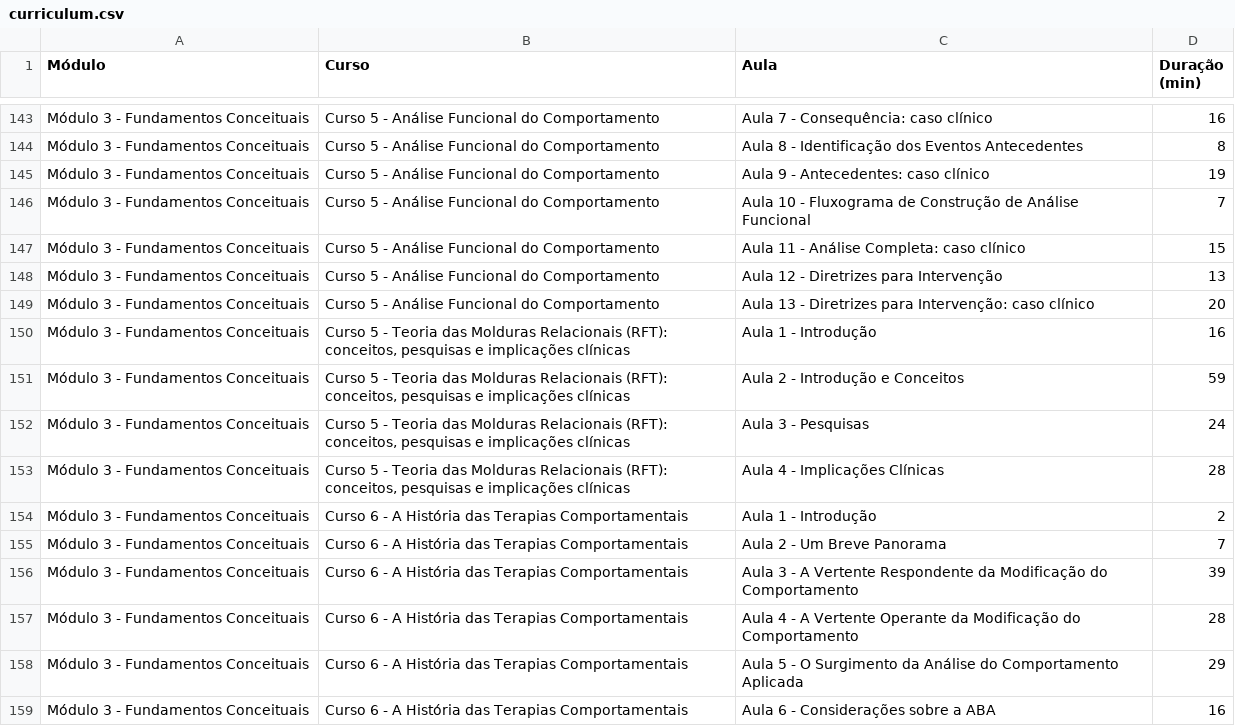
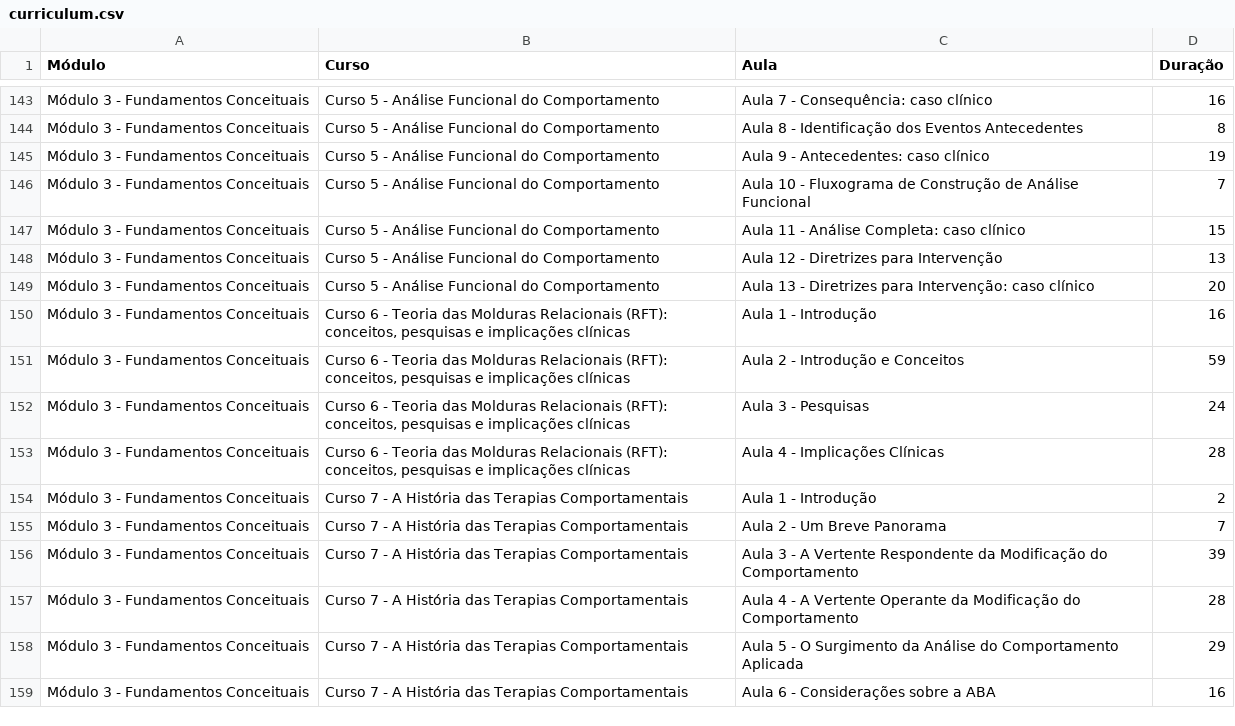
Before and after one commit to lucksma96/inpbe-tracker, a CSV file: scripts/curriculum.csv, drawn as a sheet; only a part is shown, gaps mark what is left out; the diff covers the shown part only.

```diff
--- a/scripts/curriculum.csv
+++ b/scripts/curriculum.csv
@@ -1 +1 @@
-Módulo,Curso,Aula,Duração (min)
+Módulo,Curso,Aula,Duração
@@ -149,11 +149,11 @@ Módulo 3 - Fundamentos Conceituais,Curso 5 - Análise Funcional do Comportament
 Módulo 3 - Fundamentos Conceituais,Curso 5 - Análise Funcional do Comportamento,Aula 13 - Diretrizes para Intervenção: caso clínico,20
-Módulo 3 - Fundamentos Conceituais,"Curso 5 - Teoria das Molduras Relacionais (RFT): conceitos, pesquisas e implicações clínicas","Aula 1 - Introdução",16
-Módulo 3 - Fundamentos Conceituais,"Curso 5 - Teoria das Molduras Relacionais (RFT): conceitos, pesquisas e implicações clínicas","Aula 2 - Introdução e Conceitos",59
-Módulo 3 - Fundamentos Conceituais,"Curso 5 - Teoria das Molduras Relacionais (RFT): conceitos, pesquisas e implicações clínicas","Aula 3 - Pesquisas",24
-Módulo 3 - Fundamentos Conceituais,"Curso 5 - Teoria das Molduras Relacionais (RFT): conceitos, pesquisas e implicações clínicas","Aula 4 - Implicações Clínicas",28
-Módulo 3 - Fundamentos Conceituais,Curso 6 - A História das Terapias Comportamentais,Aula 1 - Introdução,2
-Módulo 3 - Fundamentos Conceituais,Curso 6 - A História das Terapias Comportamentais,Aula 2 - Um Breve Panorama,7
-Módulo 3 - Fundamentos Conceituais,Curso 6 - A História das Terapias Comportamentais,Aula 3 - A Vertente Respondente da Modificação do Comportamento,39
-Módulo 3 - Fundamentos Conceituais,Curso 6 - A História das Terapias Comportamentais,Aula 4 - A Vertente Operante da Modificação do Comportamento,28
-Módulo 3 - Fundamentos Conceituais,Curso 6 - A História das Terapias Comportamentais,Aula 5 - O Surgimento da Análise do Comportamento Aplicada,29
-Módulo 3 - Fundamentos Conceituais,Curso 6 - A História das Terapias Comportamentais,Aula 6 - Considerações sobre a ABA,16
+Módulo 3 - Fundamentos Conceituais,"Curso 6 - Teoria das Molduras Relacionais (RFT): conceitos, pesquisas e implicações clínicas",Aula 1 - Introdução,16
+Módulo 3 - Fundamentos Conceituais,"Curso 6 - Teoria das Molduras Relacionais (RFT): conceitos, pesquisas e implicações clínicas",Aula 2 - Introdução e Conceitos,59
+Módulo 3 - Fundamentos Conceituais,"Curso 6 - Teoria das Molduras Relacionais (RFT): conceitos, pesquisas e implicações clínicas",Aula 3 - Pesquisas,24
+Módulo 3 - Fundamentos Conceituais,"Curso 6 - Teoria das Molduras Relacionais (RFT): conceitos, pesquisas e implicações clínicas",Aula 4 - Implicações Clínicas,28
+Módulo 3 - Fundamentos Conceituais,Curso 7 - A História das Terapias Comportamentais,Aula 1 - Introdução,2
+Módulo 3 - Fundamentos Conceituais,Curso 7 - A História das Terapias Comportamentais,Aula 2 - Um Breve Panorama,7
+Módulo 3 - Fundamentos Conceituais,Curso 7 - A História das Terapias Comportamentais,Aula 3 - A Vertente Respondente da Modificação do Comportamento,39
+Módulo 3 - Fundamentos Conceituais,Curso 7 - A História das Terapias Comportamentais,Aula 4 - A Vertente Operante da Modificação do Comportamento,28
+Módulo 3 - Fundamentos Conceituais,Curso 7 - A História das Terapias Comportamentais,Aula 5 - O Surgimento da Análise do Comportamento Aplicada,29
+Módulo 3 - Fundamentos Conceituais,Curso 7 - A História das Terapias Comportamentais,Aula 6 - Considerações sobre a ABA,16
```
Also changed, not shown: 18 edited cells elsewhere in this file, 3 other files.
